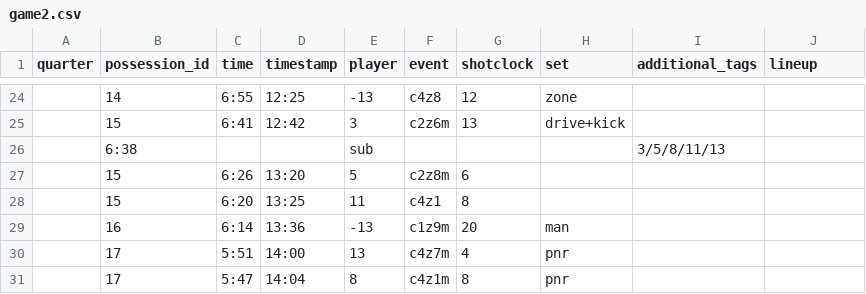
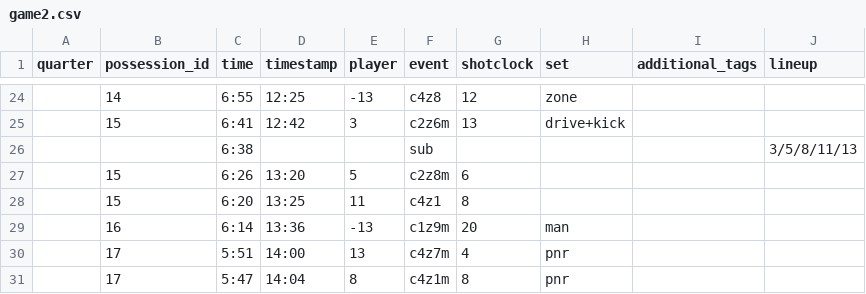
Before and after one commit to AIstats3/quebec-dashboard, a CSV file: dashboard/game_files/game2.csv, drawn as a sheet; only a part is shown, gaps mark what is left out; removed rows and columns are numbered as before the commit, all else as after; the diff names each change by its address in the sheet, - before the commit and + after, or states it on an @@ line.

Commit message:
updated shot/box outputs and cleaned data

```diff
--- a/dashboard/game_files/game2.csv
+++ b/dashboard/game_files/game2.csv
-row 26:  | 6:38 |  |  | sub |  |  |  | 3/5/8/11/13
+row 26:  |  | 6:38 |  |  | sub |  |  |  | 3/5/8/11/13
```
Also changed, not shown: 4 other files.
